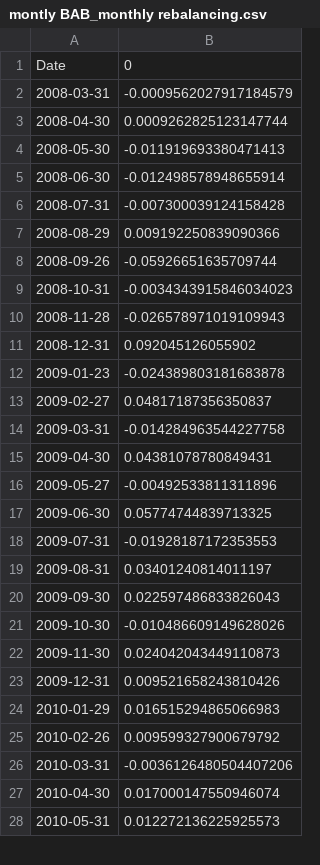
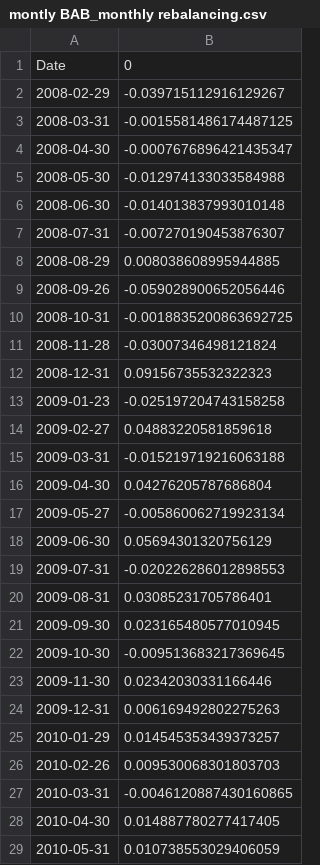
Before and after one commit to jackieli19/bettingBeta, a CSV file: data/Chinese BAB results/montly BAB_monthly rebalancing.csv, drawn as a sheet; only a part is shown; the diff covers the shown part only.

```diff
--- a/data/Chinese BAB results/montly BAB_monthly rebalancing.csv
+++ b/data/Chinese BAB results/montly BAB_monthly rebalancing.csv
@@ -1,28 +1,29 @@
 Date,0
-2008-03-31,-0.0009562027917184579
-2008-04-30,0.0009262825123147744
-2008-05-30,-0.011919693380471413
-2008-06-30,-0.012498578948655914
-2008-07-31,-0.007300039124158428
-2008-08-29,0.009192250839090366
-2008-09-26,-0.05926651635709744
-2008-10-31,-0.0034343915846034023
-2008-11-28,-0.026578971019109943
-2008-12-31,0.092045126055902
-2009-01-23,-0.024389803181683878
-2009-02-27,0.04817187356350837
-2009-03-31,-0.014284963544227758
-2009-04-30,0.04381078780849431
-2009-05-27,-0.00492533811311896
-2009-06-30,0.05774744839713325
-2009-07-31,-0.01928187172353553
-2009-08-31,0.03401240814011197
-2009-09-30,0.022597486833826043
-2009-10-30,-0.010486609149628026
-2009-11-30,0.024042043449110873
-2009-12-31,0.009521658243810426
-2010-01-29,0.016515294865066983
-2010-02-26,0.009599327900679792
-2010-03-31,-0.0036126480504407206
-2010-04-30,0.017000147550946074
-2010-05-31,0.012272136225925573
+2008-02-29,-0.039715112916129267
+2008-03-31,-0.0015581486174487125
+2008-04-30,-0.0007676896421435347
+2008-05-30,-0.012974133033584988
+2008-06-30,-0.014013837993010148
+2008-07-31,-0.007270190453876307
+2008-08-29,0.008038608995944885
+2008-09-26,-0.059028900652056446
+2008-10-31,-0.0018835200863692725
+2008-11-28,-0.03007346498121824
+2008-12-31,0.09156735532322323
+2009-01-23,-0.025197204743158258
+2009-02-27,0.04883220581859618
+2009-03-31,-0.015219719216063188
+2009-04-30,0.04276205787686804
+2009-05-27,-0.005860062719923134
+2009-06-30,0.05694301320756129
+2009-07-31,-0.020226286012898553
+2009-08-31,0.03085231705786401
+2009-09-30,0.023165480577010945
+2009-10-30,-0.009513683217369645
+2009-11-30,0.02342030331166446
+2009-12-31,0.006169492802275263
+2010-01-29,0.014545353439373257
+2010-02-26,0.009530068301803703
+2010-03-31,-0.0046120887430160865
+2010-04-30,0.014887780277417405
+2010-05-31,0.010738553029406059
```
Also changed, not shown: 2 added rows, 2 removed rows and 125 edited cells elsewhere in this file, data/Chinese BAB results/daily BAB_daily rebalancing.csv, data/Chinese BAB results/quantile portoflios summary _monthly rebalancing equally weighted.csv, 11 other files.
